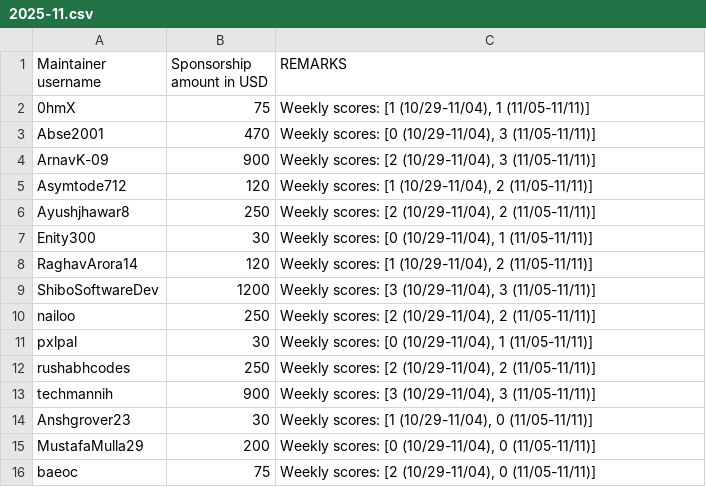
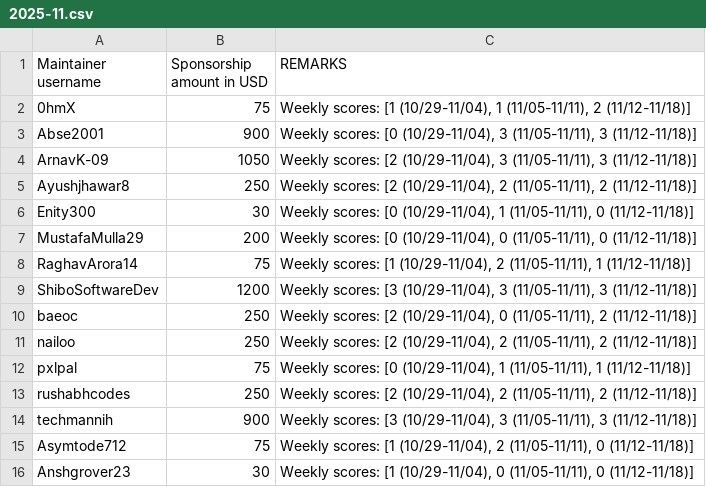
Before and after one commit to tscircuit/contribution-tracker, a CSV file: sponsorships/2025-11.csv, drawn as a sheet.

```diff
--- a/sponsorships/2025-11.csv
+++ b/sponsorships/2025-11.csv
@@ -1,16 +1,16 @@
 Maintainer username,Sponsorship amount in USD,REMARKS
-0hmX,75,"Weekly scores: [1 (10/29-11/04), 1 (11/05-11/11)]"
-Abse2001,470,"Weekly scores: [0 (10/29-11/04), 3 (11/05-11/11)]"
-ArnavK-09,900,"Weekly scores: [2 (10/29-11/04), 3 (11/05-11/11)]"
-Asymtode712,120,"Weekly scores: [1 (10/29-11/04), 2 (11/05-11/11)]"
-Ayushjhawar8,250,"Weekly scores: [2 (10/29-11/04), 2 (11/05-11/11)]"
-Enity300,30,"Weekly scores: [0 (10/29-11/04), 1 (11/05-11/11)]"
-RaghavArora14,120,"Weekly scores: [1 (10/29-11/04), 2 (11/05-11/11)]"
-ShiboSoftwareDev,1200,"Weekly scores: [3 (10/29-11/04), 3 (11/05-11/11)]"
-nailoo,250,"Weekly scores: [2 (10/29-11/04), 2 (11/05-11/11)]"
-pxlpal,30,"Weekly scores: [0 (10/29-11/04), 1 (11/05-11/11)]"
-rushabhcodes,250,"Weekly scores: [2 (10/29-11/04), 2 (11/05-11/11)]"
-techmannih,900,"Weekly scores: [3 (10/29-11/04), 3 (11/05-11/11)]"
-Anshgrover23,30,"Weekly scores: [1 (10/29-11/04), 0 (11/05-11/11)]"
-MustafaMulla29,200,"Weekly scores: [0 (10/29-11/04), 0 (11/05-11/11)]"
-baeoc,75,"Weekly scores: [2 (10/29-11/04), 0 (11/05-11/11)]"
+0hmX,75,"Weekly scores: [1 (10/29-11/04), 1 (11/05-11/11), 2 (11/12-11/18)]"
+Abse2001,900,"Weekly scores: [0 (10/29-11/04), 3 (11/05-11/11), 3 (11/12-11/18)]"
+ArnavK-09,1050,"Weekly scores: [2 (10/29-11/04), 3 (11/05-11/11), 3 (11/12-11/18)]"
+Ayushjhawar8,250,"Weekly scores: [2 (10/29-11/04), 2 (11/05-11/11), 2 (11/12-11/18)]"
+Enity300,30,"Weekly scores: [0 (10/29-11/04), 1 (11/05-11/11), 0 (11/12-11/18)]"
+MustafaMulla29,200,"Weekly scores: [0 (10/29-11/04), 0 (11/05-11/11), 0 (11/12-11/18)]"
+RaghavArora14,75,"Weekly scores: [1 (10/29-11/04), 2 (11/05-11/11), 1 (11/12-11/18)]"
+ShiboSoftwareDev,1200,"Weekly scores: [3 (10/29-11/04), 3 (11/05-11/11), 3 (11/12-11/18)]"
+baeoc,250,"Weekly scores: [2 (10/29-11/04), 0 (11/05-11/11), 2 (11/12-11/18)]"
+nailoo,250,"Weekly scores: [2 (10/29-11/04), 2 (11/05-11/11), 2 (11/12-11/18)]"
+pxlpal,75,"Weekly scores: [0 (10/29-11/04), 1 (11/05-11/11), 1 (11/12-11/18)]"
+rushabhcodes,250,"Weekly scores: [2 (10/29-11/04), 2 (11/05-11/11), 2 (11/12-11/18)]"
+techmannih,900,"Weekly scores: [3 (10/29-11/04), 3 (11/05-11/11), 3 (11/12-11/18)]"
+Asymtode712,75,"Weekly scores: [1 (10/29-11/04), 2 (11/05-11/11), 0 (11/12-11/18)]"
+Anshgrover23,30,"Weekly scores: [1 (10/29-11/04), 0 (11/05-11/11), 0 (11/12-11/18)]"
```
